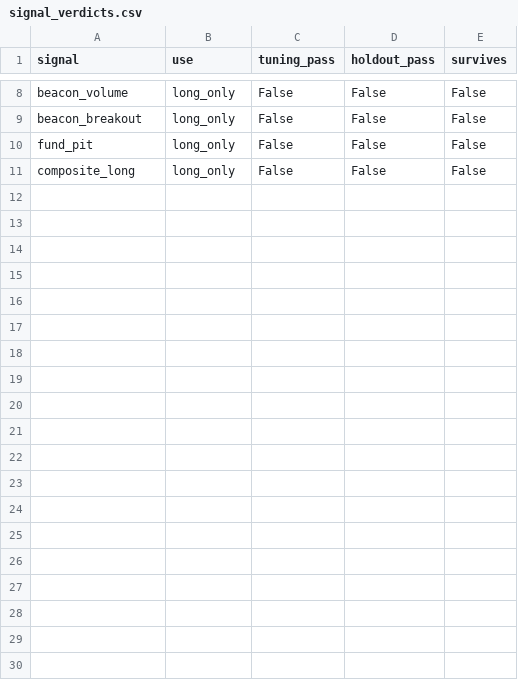
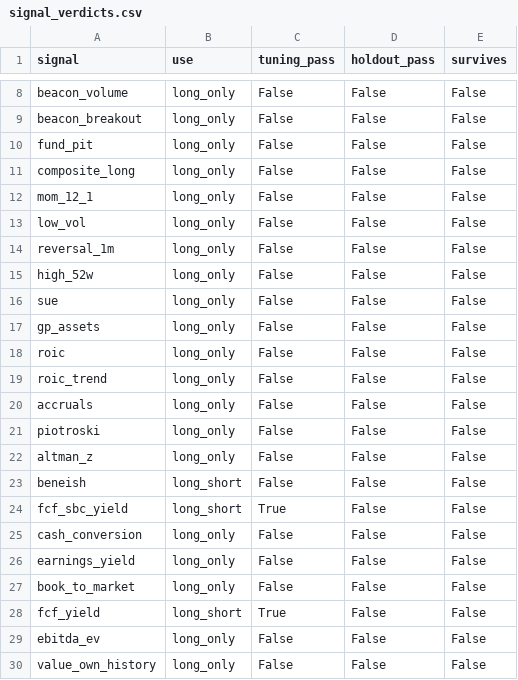
Before and after one commit to Fintech-StThomas/Stock-Trader-FINTECH-Project, a CSV file: reports/research/signal_verdicts.csv, drawn as a sheet; only a part is shown, gaps mark what is left out; the diff covers the shown part only; the diff names each change by its address in the sheet, - before the commit and + after, or states it on an @@ line.

```diff
--- a/reports/research/signal_verdicts.csv
+++ b/reports/research/signal_verdicts.csv
+row 12: mom_12_1 | long_only | False | False | False
+row 13: low_vol | long_only | False | False | False
+row 14: reversal_1m | long_only | False | False | False
+row 15: high_52w | long_only | False | False | False
+row 16: sue | long_only | False | False | False
+row 17: gp_assets | long_only | False | False | False
+row 18: roic | long_only | False | False | False
+row 19: roic_trend | long_only | False | False | False
+row 20: accruals | long_only | False | False | False
+row 21: piotroski | long_only | False | False | False
+row 22: altman_z | long_only | False | False | False
+row 23: beneish | long_short | False | False | False
+row 24: fcf_sbc_yield | long_short | True | False | False
+row 25: cash_conversion | long_only | False | False | False
+row 26: earnings_yield | long_only | False | False | False
+row 27: book_to_market | long_only | False | False | False
+row 28: fcf_yield | long_short | True | False | False
+row 29: ebitda_ev | long_only | False | False | False
+row 30: value_own_history | long_only | False | False | False
```
Also changed, not shown: 17 added rows elsewhere in this file, 4 other files.
